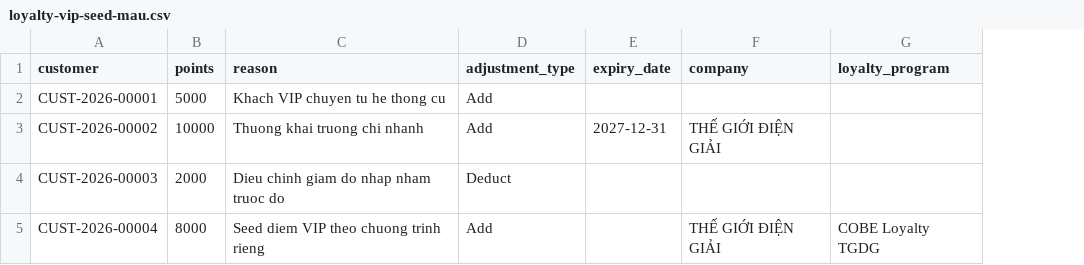
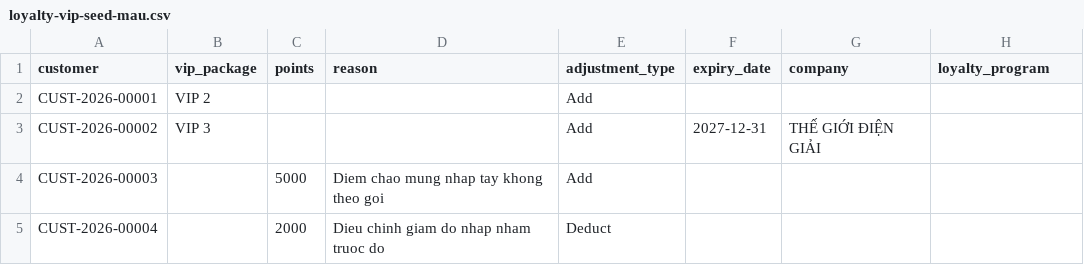
Before and after one commit to CobeGroup/cobe_erp_documents, a CSV file: users/sample_data/loyalty-vip-seed-mau.csv, drawn as a sheet; addresses are those after the commit; the diff names each change by its address in the sheet, - before the commit and + after, or states it on an @@ line.

```diff
--- a/users/sample_data/loyalty-vip-seed-mau.csv
+++ b/users/sample_data/loyalty-vip-seed-mau.csv
+column B (vip_package), rows 2-3: VIP 2 | VIP 3
-C2 (points): 5000
+C2 (points): (empty)
-D2 (reason): Khach VIP chuyen tu he thong cu
+D2 (reason): (empty)
-C3 (points): 10000
+C3 (points): (empty)
-D3 (reason): Thuong khai truong chi nhanh
+D3 (reason): (empty)
-C4 (points): 2000
+C4 (points): 5000
-D4 (reason): Dieu chinh giam do nhap nham truoc do
+D4 (reason): Diem chao mung nhap tay khong theo goi
-E4 (adjustment_type): Deduct
+E4 (adjustment_type): Add
-C5 (points): 8000
+C5 (points): 2000
-D5 (reason): Seed diem VIP theo chuong trinh rieng
+D5 (reason): Dieu chinh giam do nhap nham truoc do
-E5 (adjustment_type): Add
+E5 (adjustment_type): Deduct
-G5 (company): THẾ GIỚI ĐIỆN GIẢI
+G5 (company): (empty)
-H5 (loyalty_program): COBE Loyalty TGDG
+H5 (loyalty_program): (empty)
```
